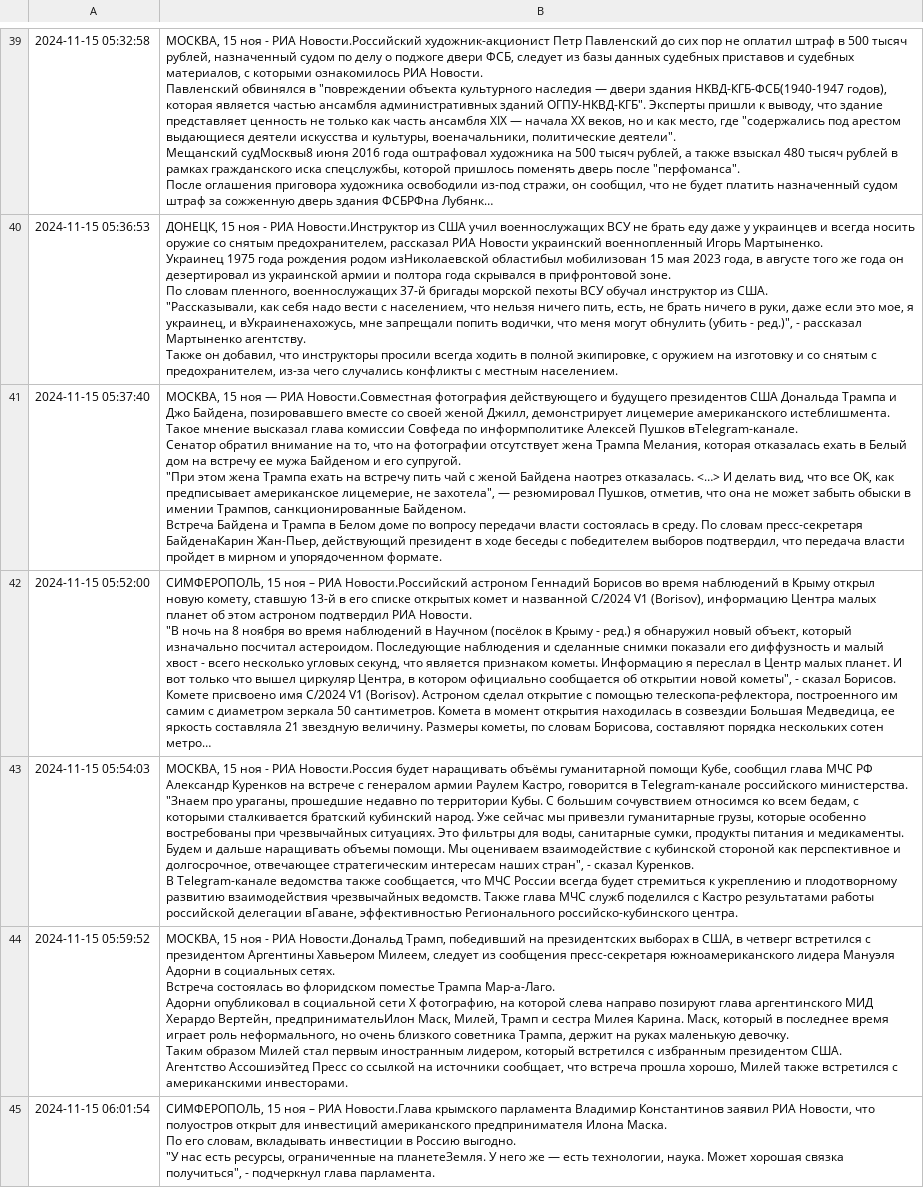
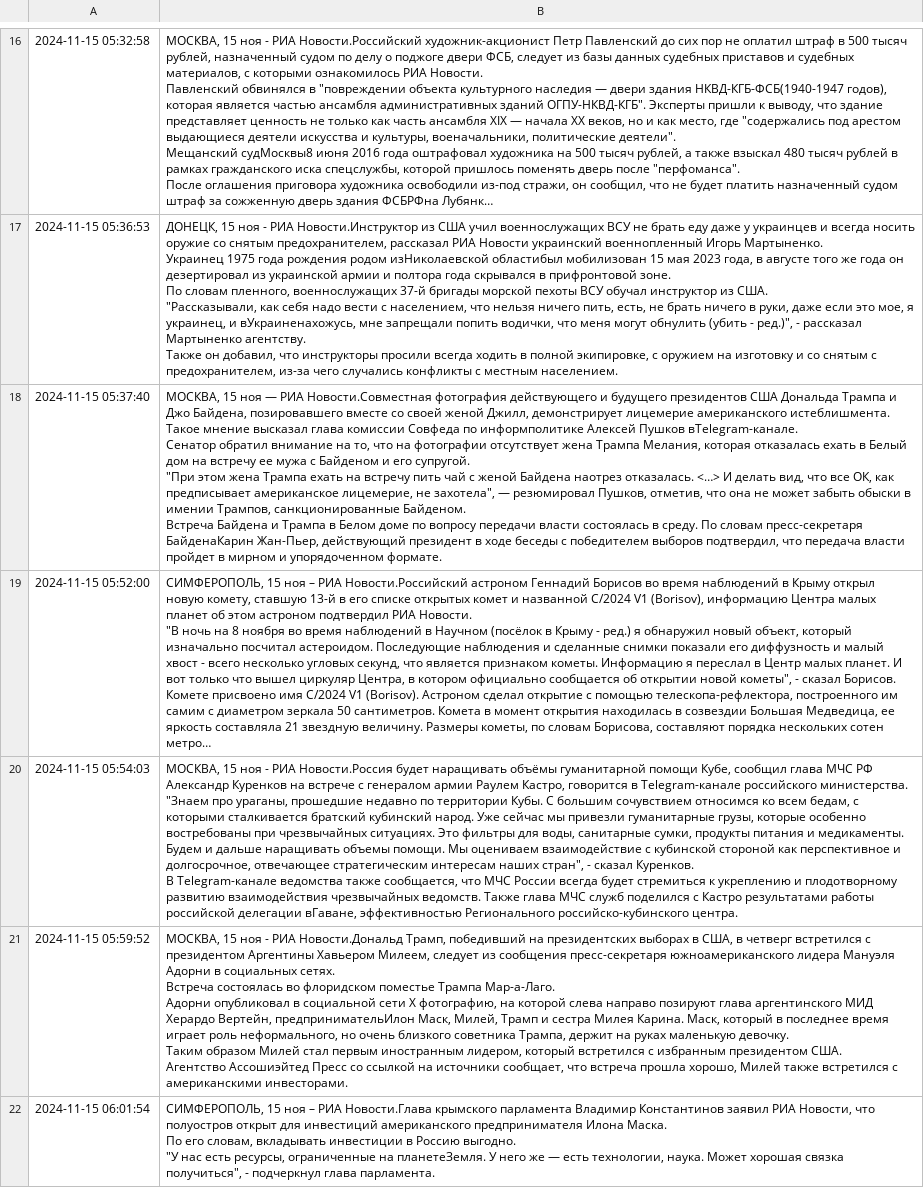
Before and after one commit to Marsvest/stonks, a CSV file: ria_news_content_only.csv, drawn as a sheet; only a part is shown, gaps mark what is left out; long unchanged cells end in …; addresses are those after the commit; the diff covers the shown part only; the diff names each change by its address in the sheet, - before the commit and + after, or states it on an @@ line.

```diff
--- a/ria_news_content_only.csv
+++ b/ria_news_content_only.csv
-B18: …ее мужа Байденом и…
+B18: …ее мужа с Байденом и…
```
Also changed, not shown: 23 added rows, 23 removed rows and 5 edited cells elsewhere in this file, 1 other file.
